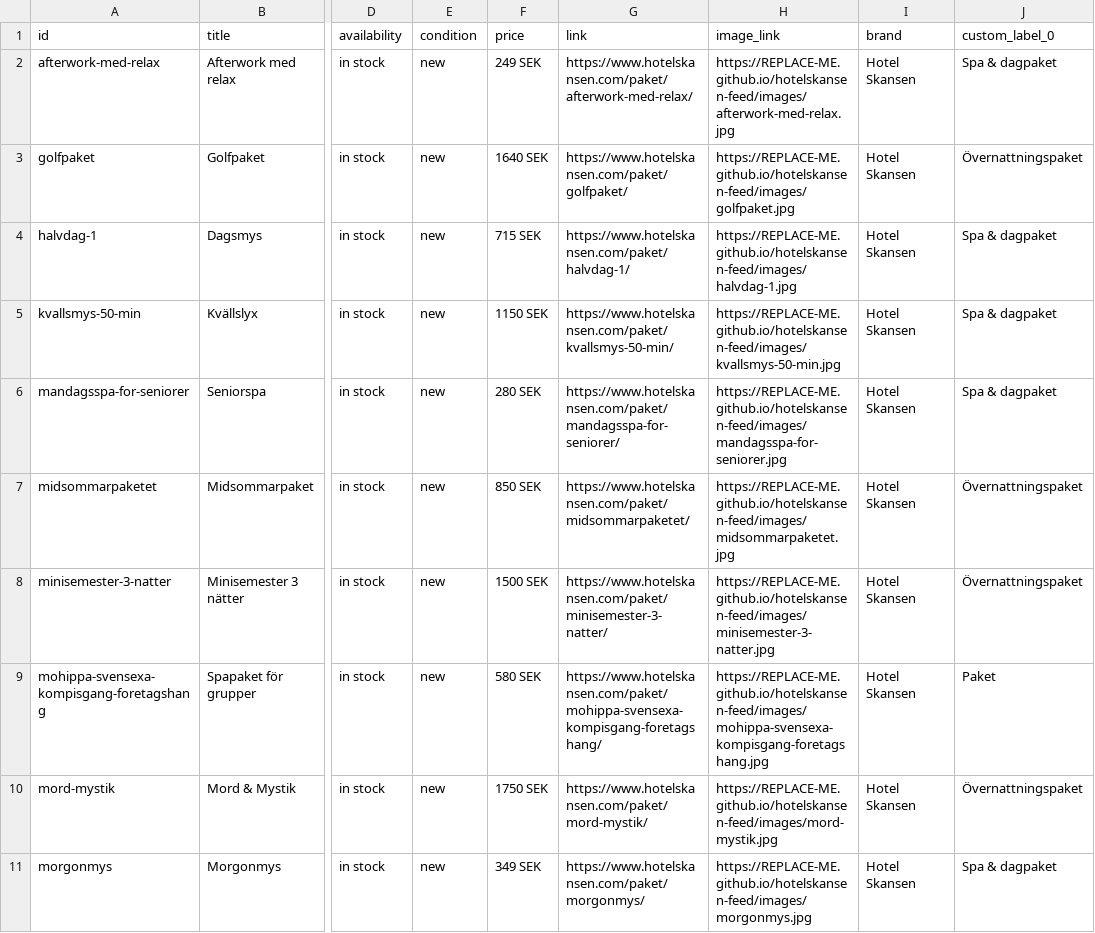
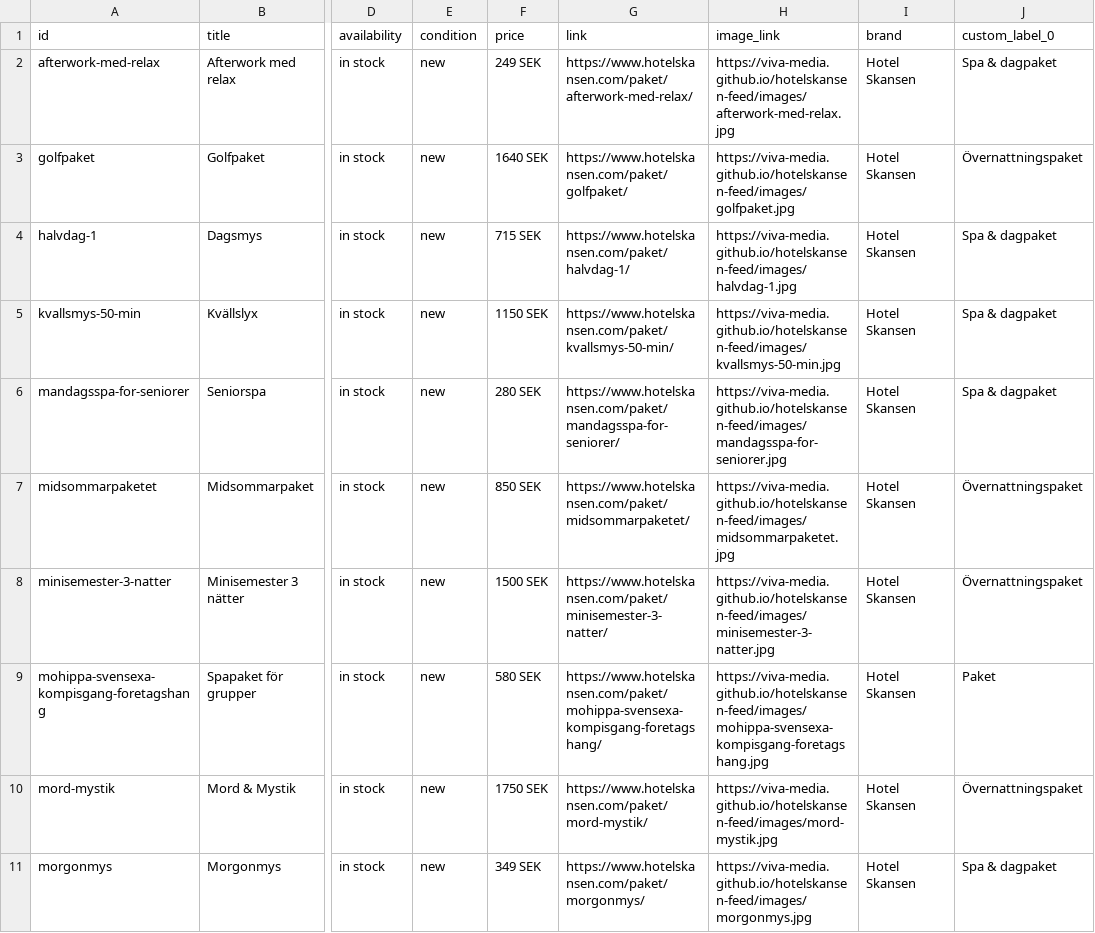
Before and after one commit to Viva-Media/hotelskansen-feed, a CSV file: feed.csv, drawn as a sheet; only a part is shown, gaps mark what is left out; the diff covers the shown part only; the diff names each change by its address in the sheet, - before the commit and + after, or states it on an @@ line.

Commit message:
Update feed 8530a0c50e04f0c7bf013475c9d506b8e298f914

```diff
--- a/feed.csv
+++ b/feed.csv
-H2 (image_link): https://REPLACE-ME.github.io/hotelskansen-feed/images/afterwork-med-relax.jpg
+H2 (image_link): https://viva-media.github.io/hotelskansen-feed/images/afterwork-med-relax.jpg
-H3 (image_link): https://REPLACE-ME.github.io/hotelskansen-feed/images/golfpaket.jpg
+H3 (image_link): https://viva-media.github.io/hotelskansen-feed/images/golfpaket.jpg
-H4 (image_link): https://REPLACE-ME.github.io/hotelskansen-feed/images/halvdag-1.jpg
+H4 (image_link): https://viva-media.github.io/hotelskansen-feed/images/halvdag-1.jpg
-H5 (image_link): https://REPLACE-ME.github.io/hotelskansen-feed/images/kvallsmys-50-min.jpg
+H5 (image_link): https://viva-media.github.io/hotelskansen-feed/images/kvallsmys-50-min.jpg
-H6 (image_link): https://REPLACE-ME.github.io/hotelskansen-feed/images/mandagsspa-for-seniorer.jpg
+H6 (image_link): https://viva-media.github.io/hotelskansen-feed/images/mandagsspa-for-seniorer.jpg
-H7 (image_link): https://REPLACE-ME.github.io/hotelskansen-feed/images/midsommarpaketet.jpg
+H7 (image_link): https://viva-media.github.io/hotelskansen-feed/images/midsommarpaketet.jpg
-H8 (image_link): https://REPLACE-ME.github.io/hotelskansen-feed/images/minisemester-3-natter.jpg
+H8 (image_link): https://viva-media.github.io/hotelskansen-feed/images/minisemester-3-natter.jpg
-H9 (image_link): https://REPLACE-ME.github.io/hotelskansen-feed/images/mohippa-svensexa-kompisgang-foretagshang.jpg
+H9 (image_link): https://viva-media.github.io/hotelskansen-feed/images/mohippa-svensexa-kompisgang-foretagshang.jpg
-H10 (image_link): https://REPLACE-ME.github.io/hotelskansen-feed/images/mord-mystik.jpg
+H10 (image_link): https://viva-media.github.io/hotelskansen-feed/images/mord-mystik.jpg
-H11 (image_link): https://REPLACE-ME.github.io/hotelskansen-feed/images/morgonmys.jpg
+H11 (image_link): https://viva-media.github.io/hotelskansen-feed/images/morgonmys.jpg
```
Also changed, not shown: 10 edited cells elsewhere in this file, 1 other file.
